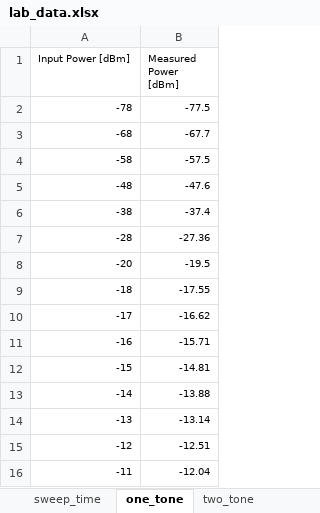
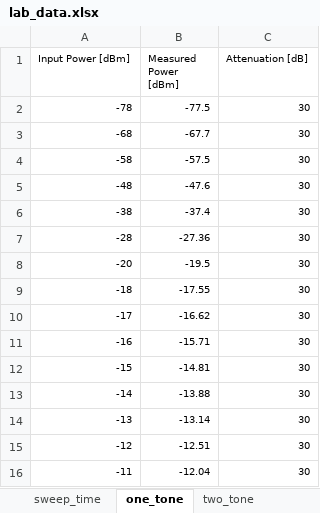
Before and after one commit to kavidey/e157, an Excel workbook: lab_06/data/lab_data.xlsx, sheet one_tone, drawn as a sheet; values as stored, in another font and other column widths than the file's, no borders; the diff names each change by its address in the sheet, - before the commit and + after, or states it on an @@ line.

```diff
--- a/lab_06/data/lab_data.xlsx (sheet one_tone)
+++ b/lab_06/data/lab_data.xlsx (sheet one_tone)
+column C (Attenuation [dB]), rows 2-16: all 30
```
Also changed, not shown: sheet two_tone, other sheet tabs, 43 other files.
